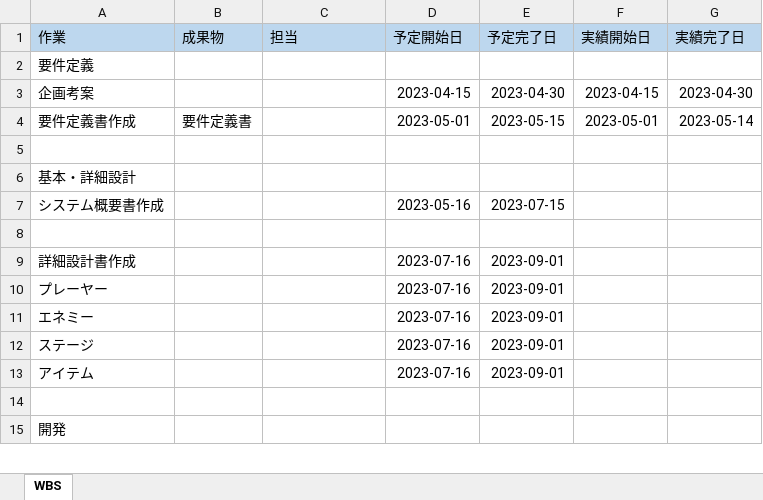
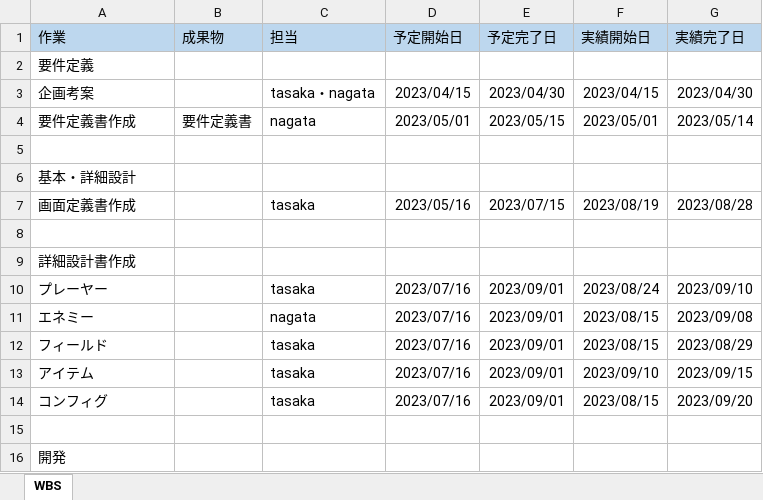
Before and after one commit to MchTsk/python-game-project, an Excel workbook: 01.管理/WBS.xlsx, sheet WBS, drawn as a sheet; only a part is shown; values as stored, in another font and other column widths than the file's, no borders; removed rows and columns are numbered as before the commit, all else as after; the diff covers the shown part only; the diff names each change by its address in the sheet, - before the commit and + after, or states it on an @@ line.

Commit message:
WBS Update commit on 20230924

```diff
--- a/01.管理/WBS.xlsx (sheet WBS)
+++ b/01.管理/WBS.xlsx (sheet WBS)
-C3 (担当): (empty)
+C3 (担当): tasaka・nagata
-D3 (予定開始日): 2023-04-15
+D3 (予定開始日): 2023/04/15
-E3 (予定完了日): 2023-04-30
+E3 (予定完了日): 2023/04/30
-F3 (実績開始日): 2023-04-15
+F3 (実績開始日): 2023/04/15
-G3 (実績完了日): 2023-04-30
+G3 (実績完了日): 2023/04/30
-C4 (担当): (empty)
+C4 (担当): nagata
-D4 (予定開始日): 2023-05-01
+D4 (予定開始日): 2023/05/01
-E4 (予定完了日): 2023-05-15
+E4 (予定完了日): 2023/05/15
-F4 (実績開始日): 2023-05-01
+F4 (実績開始日): 2023/05/01
-G4 (実績完了日): 2023-05-14
+G4 (実績完了日): 2023/05/14
-row 7: システム概要書作成 |  |  | 2023-05-16 | 2023-07-15
+row 7: 画面定義書作成 |  | tasaka | 2023/05/16 | 2023/07/15 | 2023/08/19 | 2023/08/28
-D9 (予定開始日): 2023-07-16
+D9 (予定開始日): (empty)
-E9 (予定完了日): 2023-09-01
+E9 (予定完了日): (empty)
-C10 (担当): (empty)
+C10 (担当): tasaka
-D10:D11 (予定開始日): 2023-07-16
+D10:D11 (予定開始日): 2023/07/16
-E10:E11 (予定完了日): 2023-09-01
+E10:E11 (予定完了日): 2023/09/01
-F10 (実績開始日): (empty)
+F10 (実績開始日): 2023/08/24
-G10 (実績完了日): (empty)
+G10 (実績完了日): 2023/09/10
-C11 (担当): (empty)
+C11 (担当): nagata
-F11 (実績開始日): (empty)
+F11 (実績開始日): 2023/08/15
-G11 (実績完了日): (empty)
+G11 (実績完了日): 2023/09/08
-row 12: ステージ |  |  | 2023-07-16 | 2023-09-01
+row 12: フィールド |  | tasaka | 2023/07/16 | 2023/09/01 | 2023/08/15 | 2023/08/29
-C13 (担当): (empty)
+C13 (担当): tasaka
-D13 (予定開始日): 2023-07-16
+D13 (予定開始日): 2023/07/16
-E13 (予定完了日): 2023-09-01
+E13 (予定完了日): 2023/09/01
-F13 (実績開始日): (empty)
+F13 (実績開始日): 2023/09/10
-G13 (実績完了日): (empty)
+G13 (実績完了日): 2023/09/15
+row 14: コンフィグ |  | tasaka | 2023/07/16 | 2023/09/01 | 2023/08/15 | 2023/09/20
```
Also changed, not shown: 5 added rows, 1 removed row and 17 edited cells elsewhere in this sheet.
